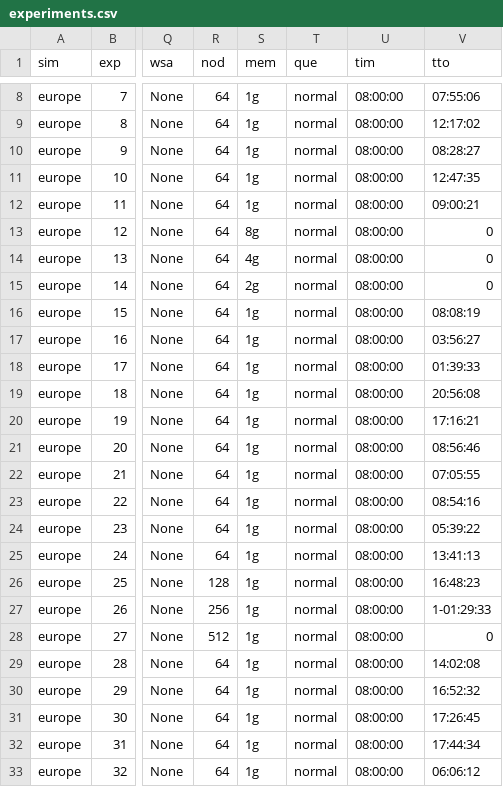
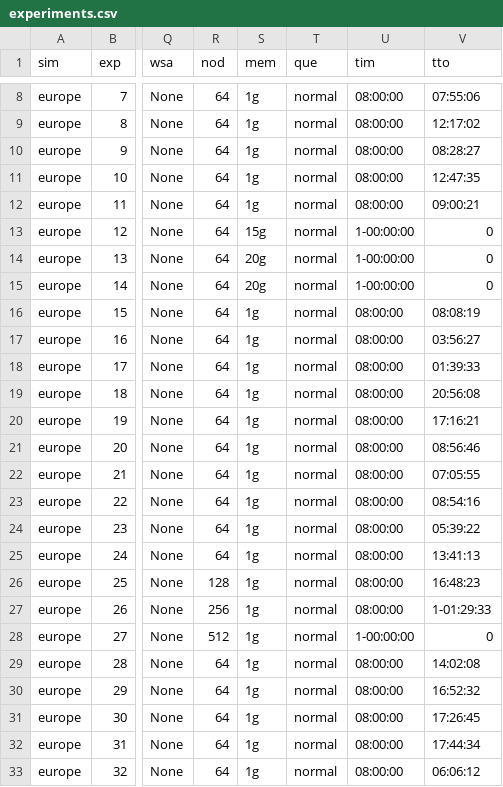
Before and after one commit to MoiColl/spaceNNtime, a CSV file: files/experiments.csv, drawn as a sheet; only a part is shown, gaps mark what is left out; the diff names each change by its address in the sheet, - before the commit and + after, or states it on an @@ line.

```diff
--- a/files/experiments.csv
+++ b/files/experiments.csv
-S13 (mem): 8g
+S13 (mem): 15g
-U13:U15 (tim): 08:00:00
+U13:U15 (tim): 1-00:00:00
-S14 (mem): 4g
+S14 (mem): 20g
-S15 (mem): 2g
+S15 (mem): 20g
-U28 (tim): 08:00:00
+U28 (tim): 1-00:00:00
```
Also changed, not shown: 36 other files.
